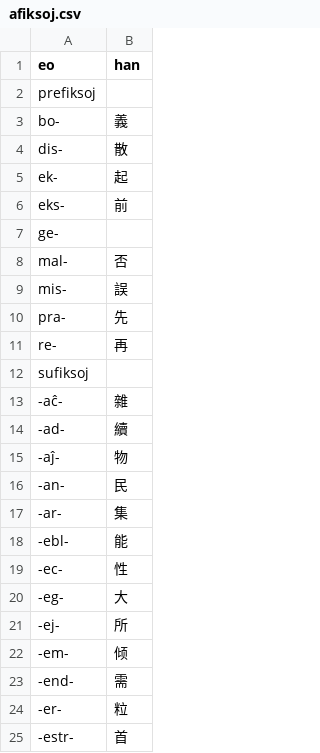
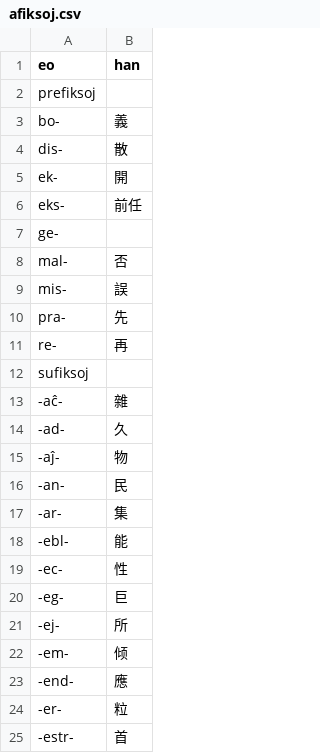
Before and after one commit to pustot/esperanto-kun-legado, a CSV file: afiksoj.csv, drawn as a sheet; only a part is shown.

```diff
--- a/afiksoj.csv
+++ b/afiksoj.csv
@@ -4,4 +4,4 @@ bo-,義
 dis-,散
-ek-,起
-eks-,前
+ek-,開
+eks-,前任
 ge-,
@@ -13,3 +13,3 @@ sufiksoj,
 -aĉ-,雜
--ad-,續
+-ad-,久
 -aĵ-,物
@@ -19,6 +19,6 @@ sufiksoj,
 -ec-,性
--eg-,大
+-eg-,巨
 -ej-,所
 -em-,倾
--end-,需
+-end-,應
 -er-,粒
```
Also changed, not shown: facilaj-vortoj.csv, 2 other files.
